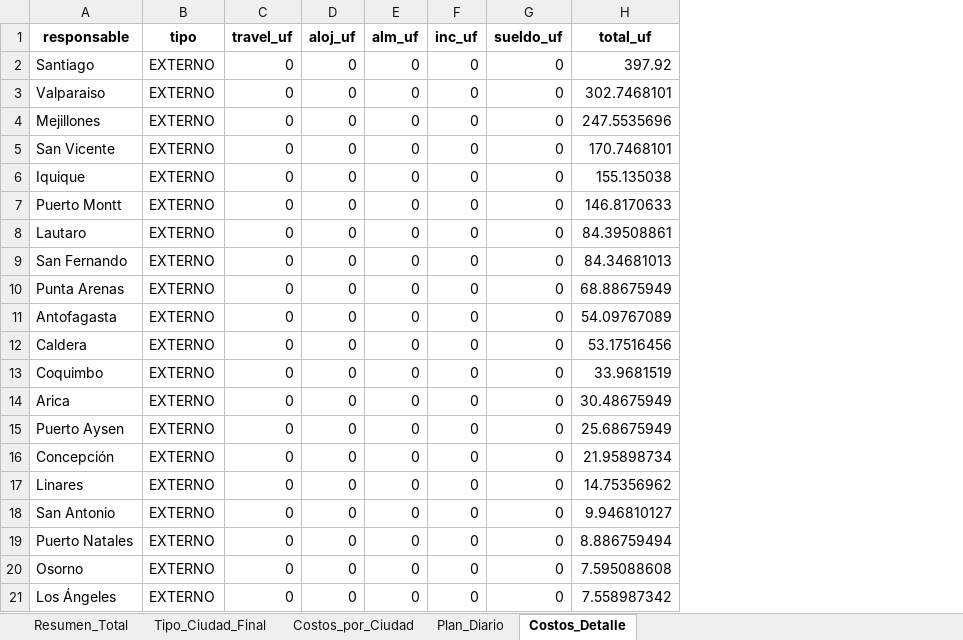
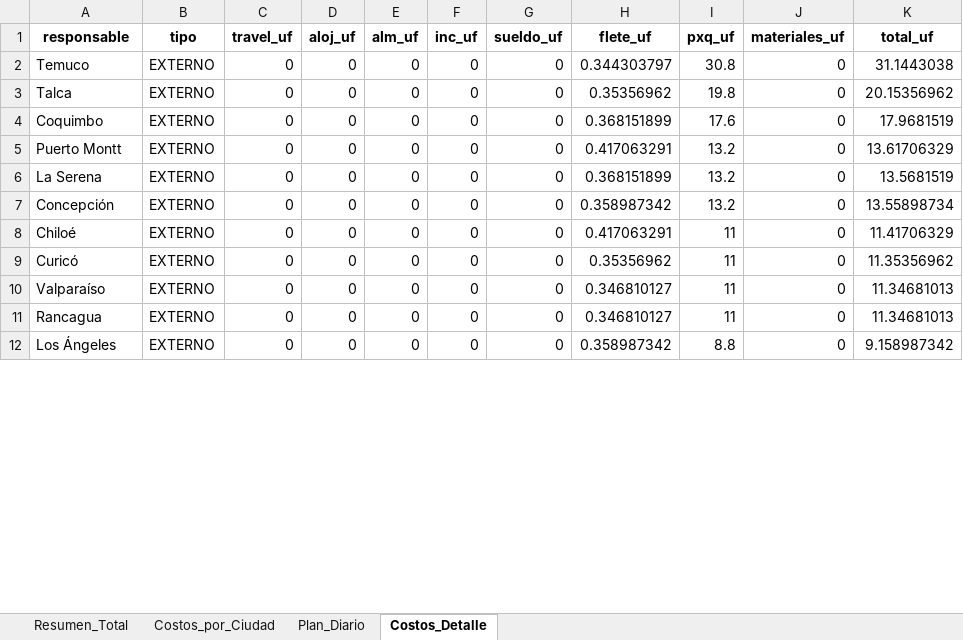
Before and after one commit to christianzv14-coder/Cerebro, an Excel workbook: outputs/plan_global_operativo.xlsx, sheet Costos_Detalle, drawn as a sheet; only a part is shown; values as stored, in another font and other column widths than the file's, no borders; removed rows and columns are numbered as before the commit, all else as after; the diff covers the shown part only; the diff names each change by its address in the sheet, - before the commit and + after, or states it on an @@ line.

```diff
--- a/outputs/plan_global_operativo.xlsx (sheet Costos_Detalle)
+++ b/outputs/plan_global_operativo.xlsx (sheet Costos_Detalle)
-sheet tab: Tipo_Ciudad_Final
+column H (flete_uf), rows 2-12: 0.344303797 | 0.35356962 | 0.368151899 | 0.417063291 | 0.368151899 | 0.358987342 | 0.417063291 | 0.35356962 | 0.346810127 | 0.346810127 | 0.358987342
+column I (pxq_uf), rows 2-12: 30.8 | 19.8 | 17.6 | 13.2 | 13.2 | 13.2 | 11 | 11 | 11 | 11 | 8.8
+column J (materiales_uf), rows 2-12: all 0
-A2 (responsable): Santiago
+A2 (responsable): Temuco
-K2 (total_uf): 397.92
+K2 (total_uf): 31.1443038
-A3 (responsable): Valparaiso
+A3 (responsable): Talca
-K3 (total_uf): 302.7468101
+K3 (total_uf): 20.15356962
-row 4: Mejillones | EXTERNO | 0 | 0 | 0 | 0 | 0 | 247.5535696
-row 5: San Vicente | EXTERNO | 0 | 0 | 0 | 0 | 0 | 170.7468101
-A4 (responsable): Iquique
+A4 (responsable): Coquimbo
-K4 (total_uf): 155.135038
+K4 (total_uf): 17.9681519
-K5 (total_uf): 146.8170633
+K5 (total_uf): 13.61706329
-row 8: Lautaro | EXTERNO | 0 | 0 | 0 | 0 | 0 | 84.39508861
-A6 (responsable): San Fernando
+A6 (responsable): La Serena
-K6 (total_uf): 84.34681013
+K6 (total_uf): 13.5681519
-row 10: Punta Arenas | EXTERNO | 0 | 0 | 0 | 0 | 0 | 68.88675949
-row 11: Antofagasta | EXTERNO | 0 | 0 | 0 | 0 | 0 | 54.09767089
-row 12: Caldera | EXTERNO | 0 | 0 | 0 | 0 | 0 | 53.17516456
-row 13: Coquimbo | EXTERNO | 0 | 0 | 0 | 0 | 0 | 33.9681519
-row 14: Arica | EXTERNO | 0 | 0 | 0 | 0 | 0 | 30.48675949
-row 15: Puerto Aysen | EXTERNO | 0 | 0 | 0 | 0 | 0 | 25.68675949
-K7 (total_uf): 21.95898734
+K7 (total_uf): 13.55898734
-A8 (responsable): Linares
+A8 (responsable): Chiloé
-K8 (total_uf): 14.75356962
+K8 (total_uf): 11.41706329
-A9 (responsable): San Antonio
+A9 (responsable): Curicó
-K9 (total_uf): 9.946810127
+K9 (total_uf): 11.35356962
-A10 (responsable): Puerto Natales
+A10 (responsable): Valparaíso
-K10 (total_uf): 8.886759494
+K10 (total_uf): 11.34681013
-A11 (responsable): Osorno
+A11 (responsable): Rancagua
-K11 (total_uf): 7.595088608
+K11 (total_uf): 11.34681013
-K12 (total_uf): 7.558987342
+K12 (total_uf): 9.158987342
```
Also changed, not shown: 1 added row, 10 removed rows and 19 edited cells elsewhere in this sheet, sheet Plan_Diario, sheet Costos_por_Ciudad, sheet Resumen_Total.
